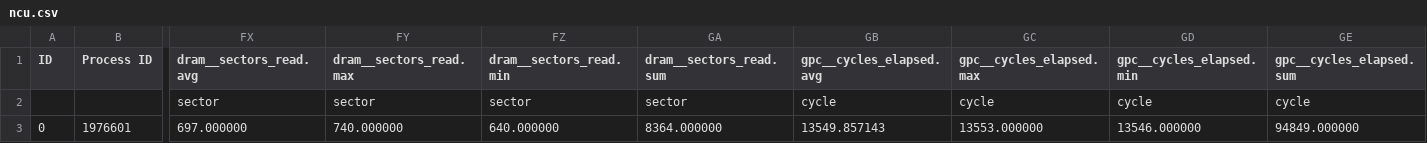
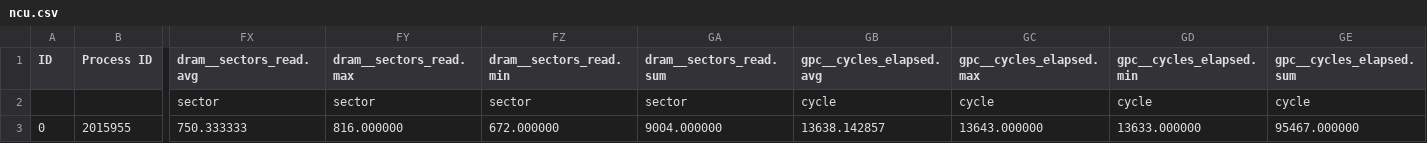
Before and after one commit to JakeFlasher/GPU_sim, a CSV file: results/captures/sm86_simulator_live_baseline_20260829_v2/evidence/raw/ncu_repeat/rep-2/gemm_hmma_fp16_sm80/ncu.csv, drawn as a sheet; only a part is shown, gaps mark what is left out; the diff covers the shown part only; the diff names each change by its address in the sheet, - before the commit and + after, or states it on an @@ line.

```diff
--- a/results/captures/sm86_simulator_live_baseline_20260829_v2/evidence/raw/ncu_repeat/rep-2/gemm_hmma_fp16_sm80/ncu.csv
+++ b/results/captures/sm86_simulator_live_baseline_20260829_v2/evidence/raw/ncu_repeat/rep-2/gemm_hmma_fp16_sm80/ncu.csv
-B3 (Process ID): 1976601
+B3 (Process ID): 2015955
-FX3 (dram__sectors_read.avg): 697.000000
+FX3 (dram__sectors_read.avg): 750.333333
-FY3 (dram__sectors_read.max): 740.000000
+FY3 (dram__sectors_read.max): 816.000000
-FZ3 (dram__sectors_read.min): 640.000000
+FZ3 (dram__sectors_read.min): 672.000000
-GA3 (dram__sectors_read.sum): 8364.000000
+GA3 (dram__sectors_read.sum): 9004.000000
-GB3 (gpc__cycles_elapsed.avg): 13549.857143
+GB3 (gpc__cycles_elapsed.avg): 13638.142857
-GC3 (gpc__cycles_elapsed.max): 13553.000000
+GC3 (gpc__cycles_elapsed.max): 13643.000000
-GD3 (gpc__cycles_elapsed.min): 13546.000000
+GD3 (gpc__cycles_elapsed.min): 13633.000000
-GE3 (gpc__cycles_elapsed.sum): 94849.000000
+GE3 (gpc__cycles_elapsed.sum): 95467.000000
```
Also changed, not shown: 9 edited cells elsewhere in this file, results/captures/sm86_simulator_live_baseline_20260829_v2/evidence/raw/ncu_repeat/rep-2/cp_async_canary/ncu.csv, results/captures/sm86_simulator_live_baseline_20260829_v2/evidence/raw/ncu_repeat/rep-2/flash_attn_fwd_bf16_sm80/ncu.csv, 53 other files.
